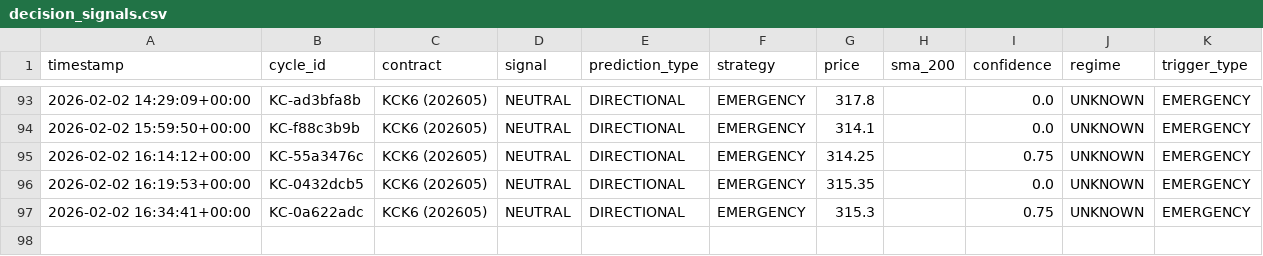
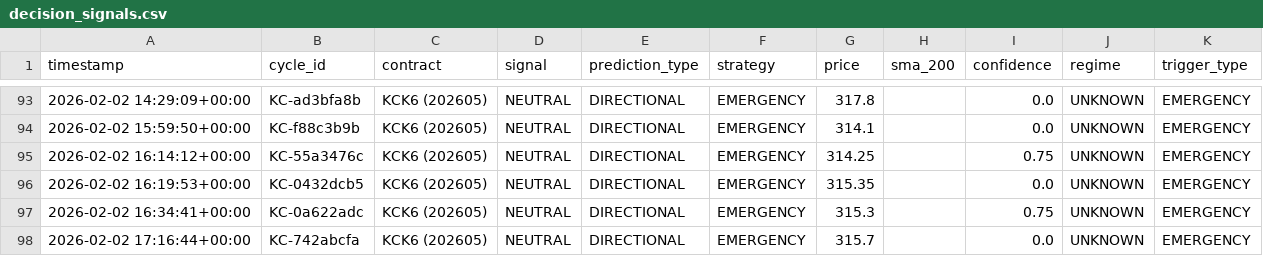
Before and after one commit to rozavala/real_options, a CSV file: dev/decision_signals.csv, drawn as a sheet; only a part is shown, gaps mark what is left out; the diff names each change by its address in the sheet, - before the commit and + after, or states it on an @@ line.

```diff
--- a/dev/decision_signals.csv
+++ b/dev/decision_signals.csv
+row 98: 2026-02-02 17:16:44+00:00 | KC-742abcfa | KCK6 (202605) | NEUTRAL | DIRECTIONAL | EMERGENCY | 315.7 |  | 0.0 | UNKNOWN | EMERGENCY
```
Also changed, not shown: dev/data/agent_accuracy_structured.csv, dev/data/council_history.csv, 8 other files.
